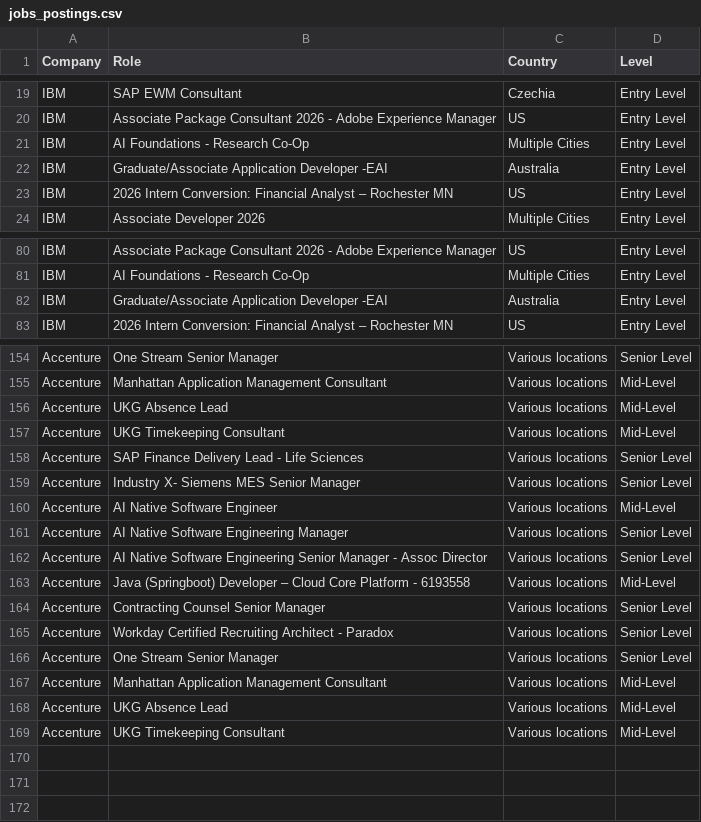
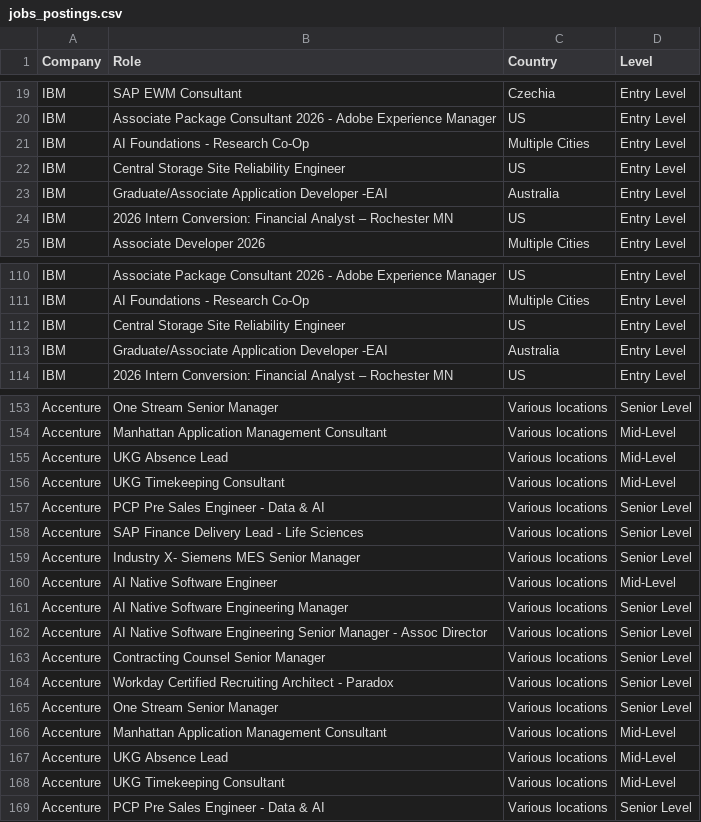
Before and after one commit to nefigarcia/outsourcing-analysis, a CSV file: jobs_postings.csv, drawn as a sheet; only a part is shown, gaps mark what is left out; the diff covers the shown part only.

```diff
--- a/jobs_postings.csv
+++ b/jobs_postings.csv
@@ -21,2 +21,3 @@ IBM,Associate Package Consultant 2026 - Adobe Experience Manager,US,Entry Level
 IBM,AI Foundations - Research Co-Op,Multiple Cities,Entry Level
+IBM,Central Storage Site Reliability Engineer,US,Entry Level
 IBM,Graduate/Associate Application Developer -EAI,Australia,Entry Level
@@ -81,2 +111,3 @@ IBM,Associate Package Consultant 2026 - Adobe Experience Manager,US,Entry Level
 IBM,AI Foundations - Research Co-Op,Multiple Cities,Entry Level
+IBM,Central Storage Site Reliability Engineer,US,Entry Level
 IBM,Graduate/Associate Application Developer -EAI,Australia,Entry Level
@@ -157,2 +156,3 @@ Accenture,UKG Absence Lead,Various locations,Mid-Level
 Accenture,UKG Timekeeping Consultant,Various locations,Mid-Level
+Accenture,PCP Pre Sales Engineer - Data & AI,Various locations,Senior Level
 Accenture,SAP Finance Delivery Lead - Life Sciences,Various locations,Senior Level
@@ -162,3 +162,2 @@ Accenture,AI Native Software Engineering Manager,Various locations,Senior Level
 Accenture,AI Native Software Engineering Senior Manager - Assoc Director,Various locations,Senior Level
-Accenture,Java (Springboot) Developer – Cloud Core Platform - 6193558,Various locations,Mid-Level
 Accenture,Contracting Counsel Senior Manager,Various locations,Senior Level
@@ -169 +168,2 @@ Accenture,UKG Absence Lead,Various locations,Mid-Level
 Accenture,UKG Timekeeping Consultant,Various locations,Mid-Level
+Accenture,PCP Pre Sales Engineer - Data & AI,Various locations,Senior Level
```
Also changed, not shown: 2 added rows, 3 removed rows and 29 moved rows elsewhere in this file.
